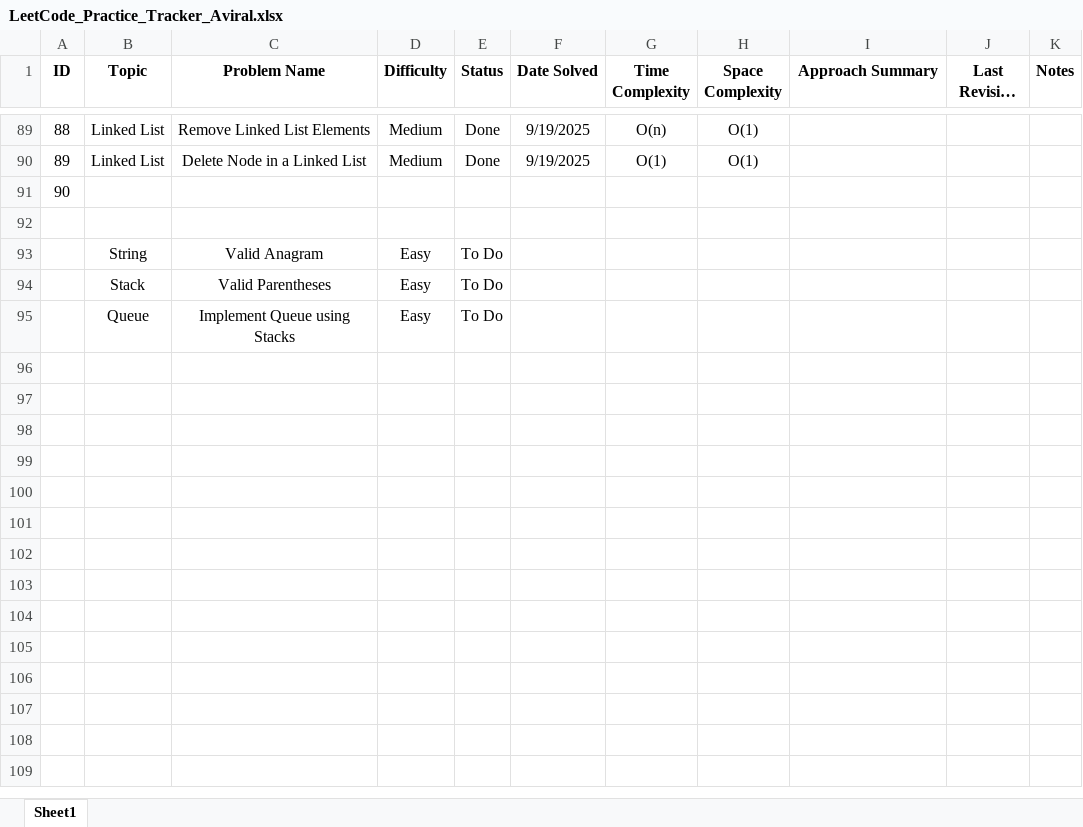
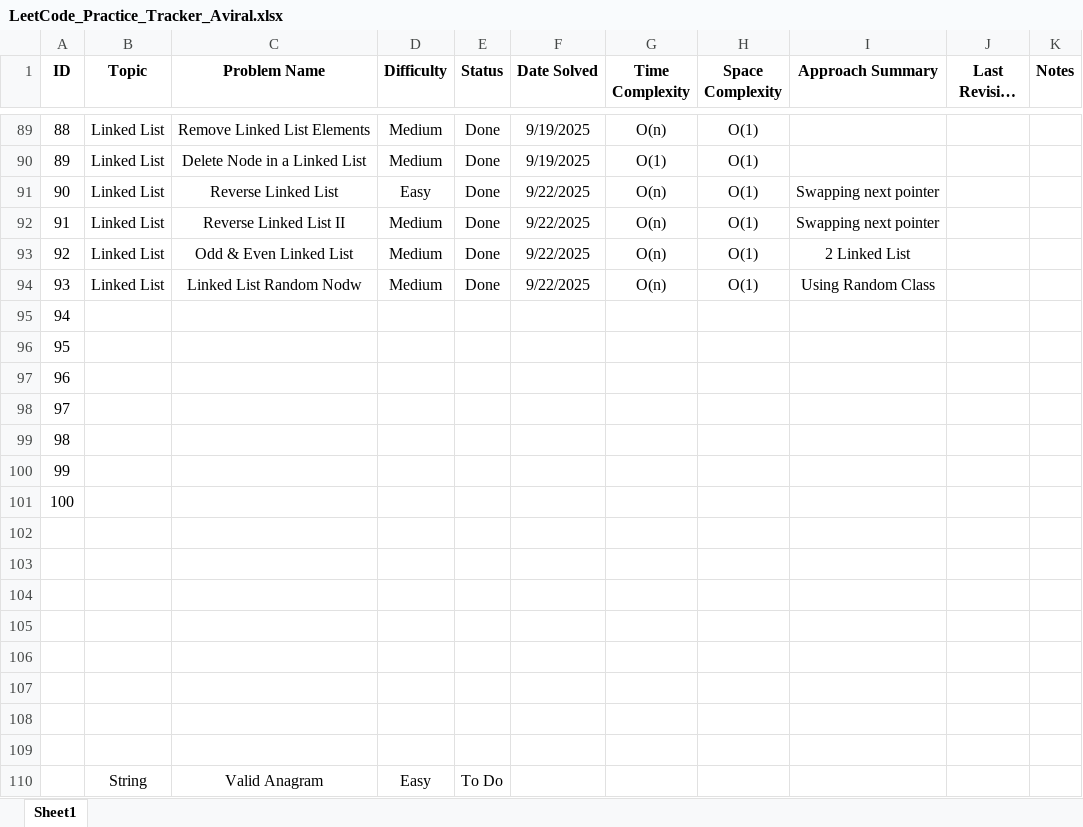
Before and after one commit to Aviral-Kaushik/Dsa-Interview-Prep, an Excel workbook: LeetCode_Practice_Tracker_Aviral.xlsx, sheet Sheet1, drawn as a sheet; only a part is shown, gaps mark what is left out; the shorter side is filled out with more unchanged rows; long unchanged cells end in …; values as stored, in another font and other column widths than the file's, no borders; addresses are those after the commit; the diff names each change by its address in the sheet, - before the commit and + after, or states it on an @@ line.

Commit message:
Solved Problems: Reverse Linked List, Reverse Linked List II, Odd Even Linked List and Linked List Random Pointer.

```diff
--- a/LeetCode_Practice_Tracker_Aviral.xlsx (sheet Sheet1)
+++ b/LeetCode_Practice_Tracker_Aviral.xlsx (sheet Sheet1)
+row 91: 90 | Linked List | Reverse Linked List | Easy | Done | 9/22/2025 | O(n) | O(1) | Swapping next pointer
+row 92: 91 | Linked List | Reverse Linked List II | Medium | Done | 9/22/2025 | O(n) | O(1) | Swapping next pointer
+row 93: 92 | Linked List | Odd & Even Linked List | Medium | Done | 9/22/2025 | O(n) | O(1) | 2 Linked List
+row 94: 93 | Linked List | Linked List Random Nodw | Medium | Done | 9/22/2025 | O(n) | O(1) | Using Random Class
+row 95: 94
+row 96: 95
+row 97: 96
+row 98: 97
+row 99: 98
+row 100: 99
+row 101: 100
+row 102: (empty)
+row 103: (empty)
+row 104: (empty)
+row 105: (empty)
+row 106: (empty)
+row 107: (empty)
@@ column A (ID) renumbered in row 108 @@
```
Also changed, not shown: 4 other files.
